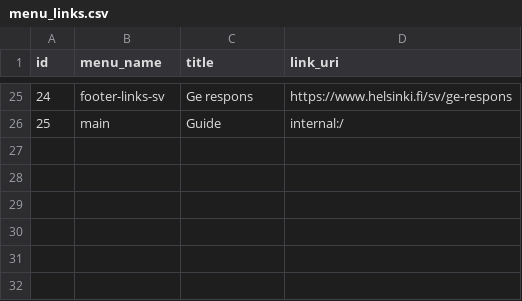
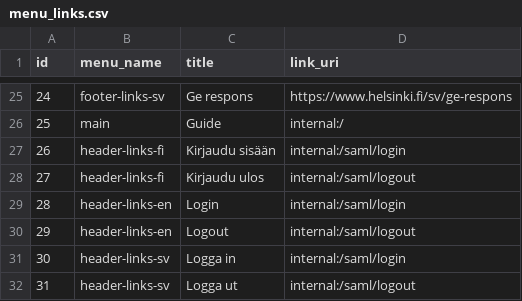
Before and after one commit to UH-StudentServices/student_guide, a CSV file: modules/uhsg_migrate/artifacts/menu_links.csv, drawn as a sheet; only a part is shown, gaps mark what is left out.

Commit message:
HUB-34: Create link items

```diff
--- a/modules/uhsg_migrate/artifacts/menu_links.csv
+++ b/modules/uhsg_migrate/artifacts/menu_links.csv
@@ -26 +26,7 @@ id,menu_name,title,link_uri
 25,main,Guide,internal:/
+26,header-links-fi,Kirjaudu sisään,internal:/saml/login
+27,header-links-fi,Kirjaudu ulos,internal:/saml/logout
+28,header-links-en,Login,internal:/saml/login
+29,header-links-en,Logout,internal:/saml/logout
+30,header-links-sv,Logga in,internal:/saml/login
+31,header-links-sv,Logga ut,internal:/saml/logout
```
